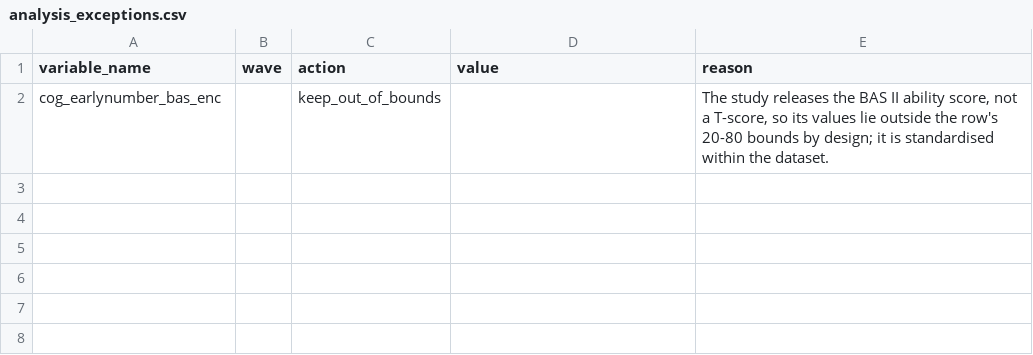
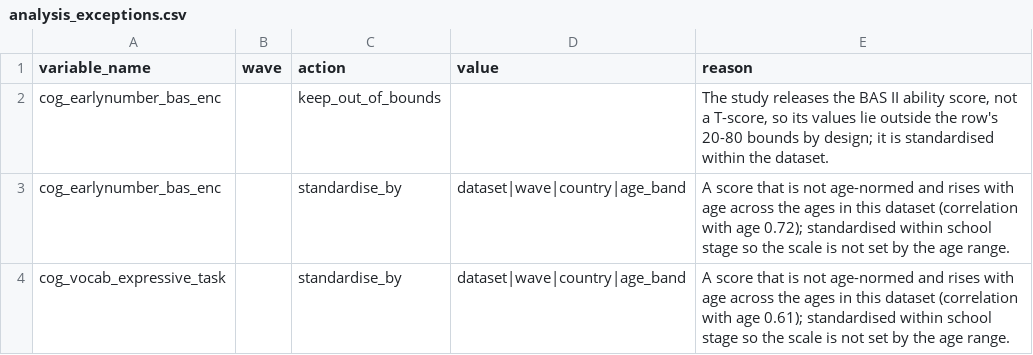
Before and after one commit to Motivation-and-Behaviour/bigger_picture, a CSV file: harmonisation/datasets/BPIPD-1025/analysis_exceptions.csv, drawn as a sheet.

Commit message:
Standardise six age-dependent scores within school stage
A scan of every continuous outcome found six dataset-and-row pairs whose
standardised score still correlated above 0.5 with age within the dataset.
Each takes a standardise_by exception adding the age band.

```diff
--- a/harmonisation/datasets/BPIPD-1025/analysis_exceptions.csv
+++ b/harmonisation/datasets/BPIPD-1025/analysis_exceptions.csv
@@ -2 +2,3 @@ variable_name,wave,action,value,reason
 cog_earlynumber_bas_enc,,keep_out_of_bounds,,"The study releases the BAS II ability score, not a T-score, so its values lie outside the row's 20-80 bounds by design; it is standardised within the dataset."
+cog_earlynumber_bas_enc,,standardise_by,dataset|wave|country|age_band,"A score that is not age-normed and rises with age across the ages in this dataset (correlation with age 0.72); standardised within school stage so the scale is not set by the age range."
+cog_vocab_expressive_task,,standardise_by,dataset|wave|country|age_band,"A score that is not age-normed and rises with age across the ages in this dataset (correlation with age 0.61); standardised within school stage so the scale is not set by the age range."
```
Also changed, not shown: 3 other files.
